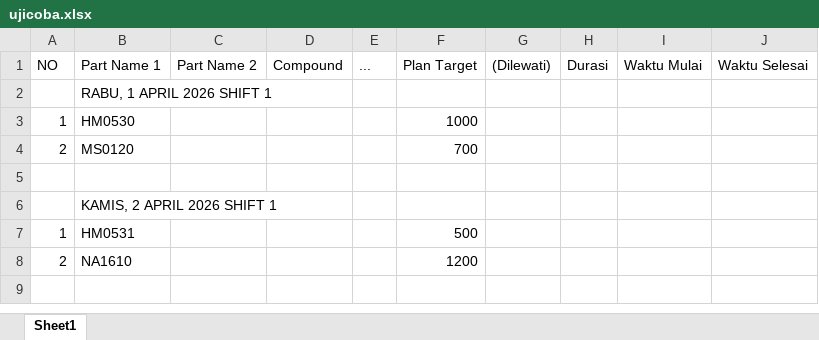
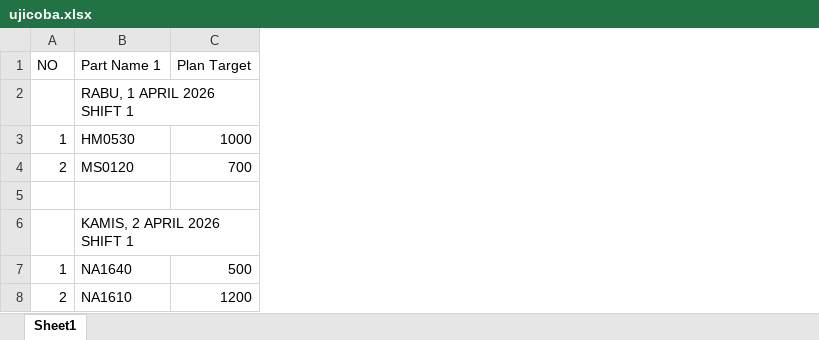
Before and after one commit to ikhsan5117/prd_extrude, an Excel workbook: ujicoba.xlsx, sheet Sheet1, drawn as a sheet; values as stored, in another font and other column widths than the file's, no borders; the diff names each change by its address in the sheet, - before the commit and + after, or states it on an @@ line.

```diff
--- a/ujicoba.xlsx (sheet Sheet1)
+++ b/ujicoba.xlsx (sheet Sheet1)
-column C (Part Name 2), empty
-column D (Compound), empty
-column E (...), empty
-column G ((Dilewati)), empty
-column H (Durasi), empty
-column I (Waktu Mulai), empty
-column J (Waktu Selesai), empty
-B7 (Part Name 1): HM0531
+B7 (Part Name 1): NA1640
```
Also changed, not shown: 1 other file.
